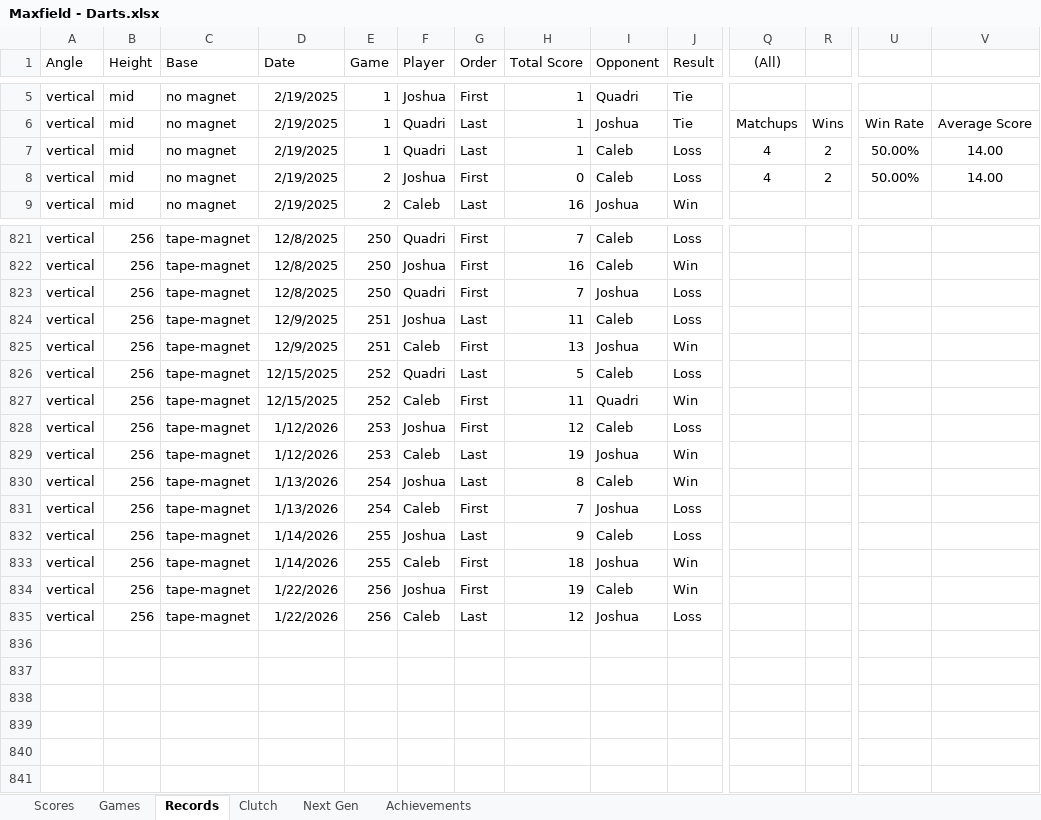
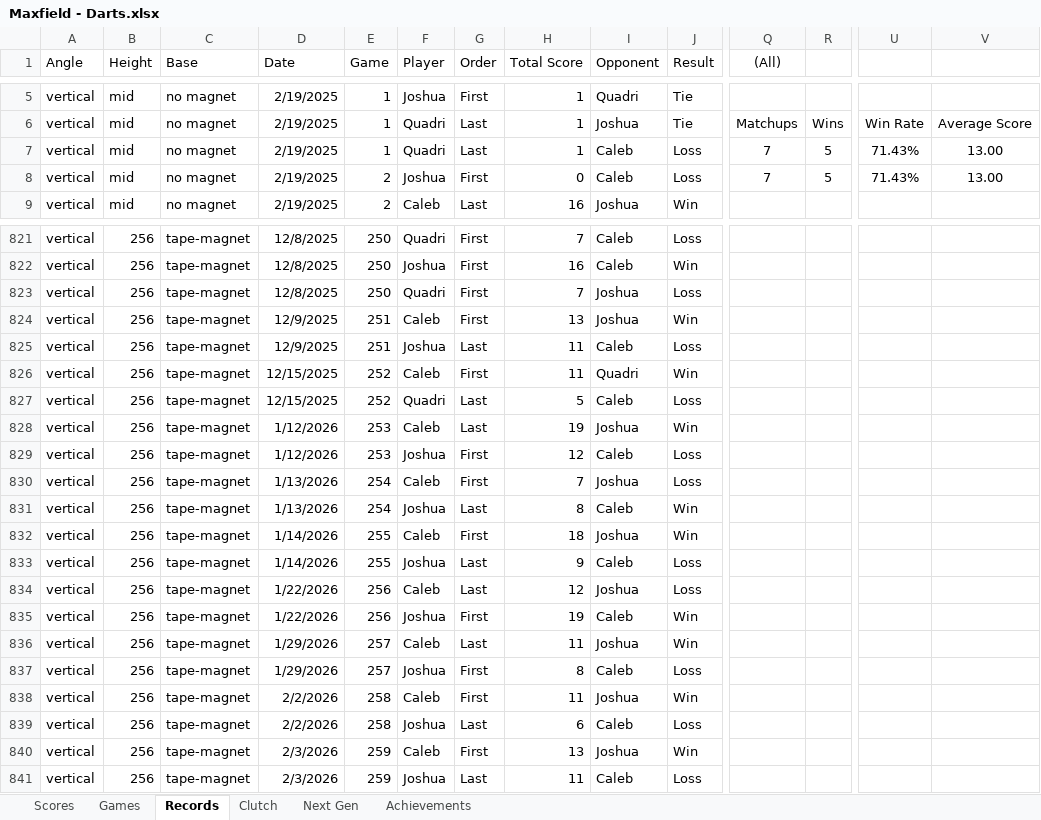
Before and after one commit to CalebSkinner1/DartsAnalysis, an Excel workbook: Maxfield - Darts.xlsx, sheet Records, drawn as a sheet; only a part is shown, gaps mark what is left out; values as stored, in another font and other column widths than the file's, no borders; charts and pictures and table styles not drawn; addresses are those after the commit; rows hold the shown columns only; the diff covers the shown part only; the diff names each change by its address in the sheet, - before the commit and + after, or states it on an @@ line.

Commit message:
Update Maxfield - Darts.xlsx

```diff
--- a/Maxfield - Darts.xlsx (sheet Records)
+++ b/Maxfield - Darts.xlsx (sheet Records)
-Q7:Q8 ((All)): 4
+Q7:Q8 ((All)): 7
-R7:R8: 2
+R7:R8: 5
-U7:U8: 50.00%
+U7:U8: 71.43%
-V7:V8: 14.00
+V7:V8: 13.00
@@ row 825 moved to row 824: vertical @@
@@ row 827 moved to row 826: vertical @@
@@ row 829 moved to row 828: vertical @@
@@ row 831 moved to row 830: vertical @@
@@ row 833 moved to row 832: vertical @@
+row 834: vertical | 256 | tape-magnet | 1/22/2026 | 256 | Caleb | Last | 12 | Joshua | Loss
-D836 (Date): 1/22/2026
+D836 (Date): 1/29/2026
-E836 (Game): 256
+E836 (Game): 257
-H836 (Total Score): 12
+H836 (Total Score): 11
-J836 (Result): Loss
+J836 (Result): Win
+row 837: vertical | 256 | tape-magnet | 1/29/2026 | 257 | Joshua | First | 8 | Caleb | Loss
+row 838: vertical | 256 | tape-magnet | 2/2/2026 | 258 | Caleb | First | 11 | Joshua | Win
+row 839: vertical | 256 | tape-magnet | 2/2/2026 | 258 | Joshua | Last | 6 | Caleb | Loss
+row 840: vertical | 256 | tape-magnet | 2/3/2026 | 259 | Caleb | First | 13 | Joshua | Win
+row 841: vertical | 256 | tape-magnet | 2/3/2026 | 259 | Joshua | Last | 11 | Caleb | Loss
```
Also changed, not shown: 230 moved rows elsewhere in this sheet, sheet Clutch, sheet Next Gen, sheet Scores, sheet Games, formulas that keep their value, hidden cells.
